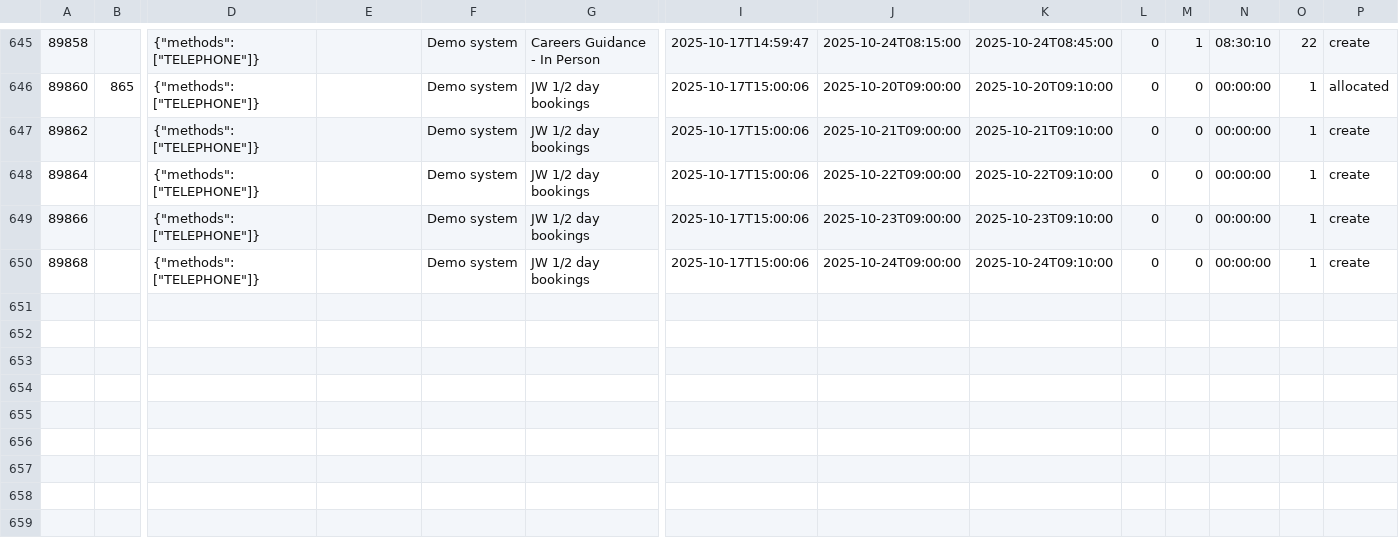
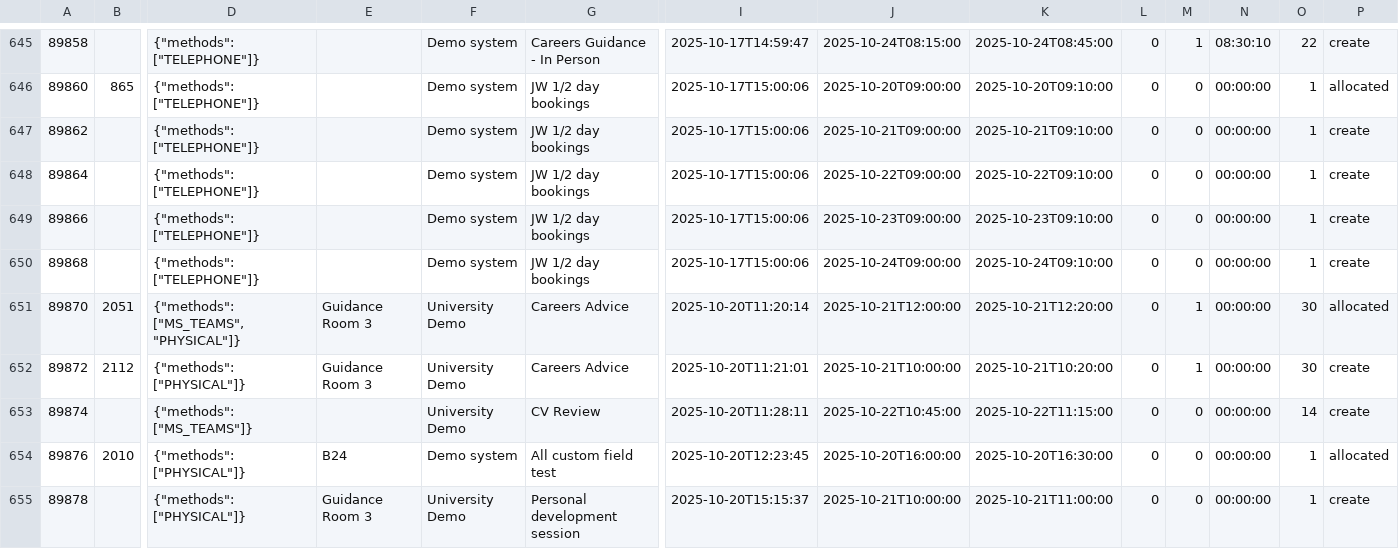
Before and after one commit to falaknaazkhan14/Trial, a CSV file: data/appointment_slots.csv, drawn as a sheet; only a part is shown, gaps mark what is left out; rows hold the shown columns only; the diff names each change by its address in the sheet, - before the commit and + after, or states it on an @@ line.

Commit message:
Update data - 2025-10-20T17:27:49.358281

```diff
--- a/data/appointment_slots.csv
+++ b/data/appointment_slots.csv
+row 651: 89870 | 2051 | {"methods": ["MS_TEAMS", "PHYSICAL"]} | Guidance Room 3 | University Demo | Careers Advice | 2025-10-20T11:20:14 | 2025-10-21T12:00:00 | 2025-10-21T12:20:00 | 0 | 1 | 00:00:00 | 30 | allocated
+row 652: 89872 | 2112 | {"methods": ["PHYSICAL"]} | Guidance Room 3 | University Demo | Careers Advice | 2025-10-20T11:21:01 | 2025-10-21T10:00:00 | 2025-10-21T10:20:00 | 0 | 1 | 00:00:00 | 30 | create
+row 653: 89874 |  | {"methods": ["MS_TEAMS"]} |  | University Demo | CV Review | 2025-10-20T11:28:11 | 2025-10-22T10:45:00 | 2025-10-22T11:15:00 | 0 | 0 | 00:00:00 | 14 | create
+row 654: 89876 | 2010 | {"methods": ["PHYSICAL"]} | B24 | Demo system | All custom field test | 2025-10-20T12:23:45 | 2025-10-20T16:00:00 | 2025-10-20T16:30:00 | 0 | 0 | 00:00:00 | 1 | allocated
+row 655: 89878 |  | {"methods": ["PHYSICAL"]} | Guidance Room 3 | University Demo | Personal development session | 2025-10-20T15:15:37 | 2025-10-21T10:00:00 | 2025-10-21T11:00:00 | 0 | 0 | 00:00:00 | 1 | create
```
Also changed, not shown: data/appointment_bookings.csv, data/students.csv, 4 other files.
